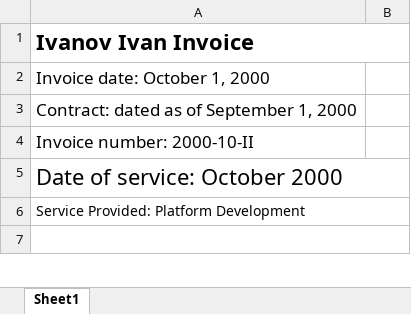
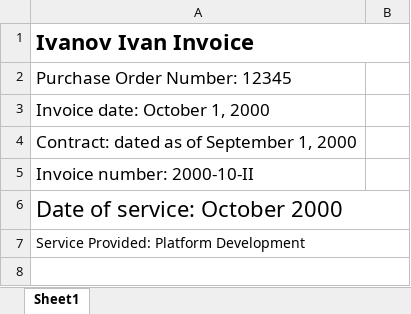
Before and after one commit to sbaldin/employeeInvoice, an Excel workbook: src/main/resources/invoice_foreign.xlsx, sheet Sheet1, drawn as a sheet; only a part is shown; values as stored, in another font and other column widths than the file's, no borders; the diff names each change by its address in the sheet, - before the commit and + after, or states it on an @@ line.

Commit message:
Added purchase order number field to foreign invoice #PDF #XLSX

```diff
--- a/src/main/resources/invoice_foreign.xlsx (sheet Sheet1)
+++ b/src/main/resources/invoice_foreign.xlsx (sheet Sheet1)
+row 2: Purchase Order Number: 12345
```
Also changed, not shown: 7 other files.
